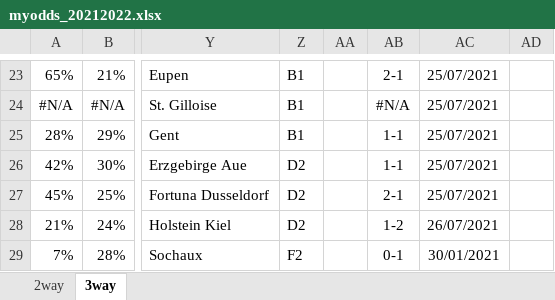
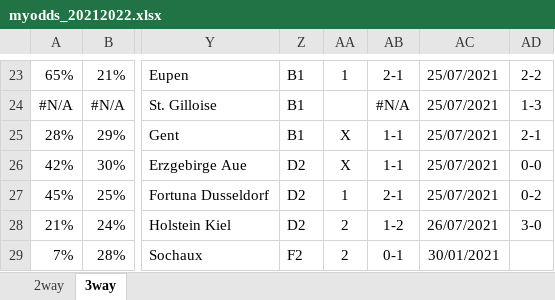
Before and after one commit to gitboyzorro5/FDAS, an Excel workbook: myodds_20212022.xlsx, sheet 3way, drawn as a sheet; only a part is shown, gaps mark what is left out; values as stored, in another font and other column widths than the file's, no borders; the diff covers the shown part only; the diff names each change by its address in the sheet, - before the commit and + after, or states it on an @@ line.

```diff
--- a/myodds_20212022.xlsx (sheet 3way)
+++ b/myodds_20212022.xlsx (sheet 3way)
-AA23: (empty)
+AA23: 1
-AD23: (empty)
+AD23: 2-2
-AD24: (empty)
+AD24: 1-3
-AA25:AA26: (empty)
+AA25:AA26: X
-AD25: (empty)
+AD25: 2-1
-AD26: (empty)
+AD26: 0-0
-AA27: (empty)
+AA27: 1
-AD27: (empty)
+AD27: 0-2
-AA28:AA29: (empty)
+AA28:AA29: 2
-AD28: (empty)
+AD28: 3-0
```
Also changed, not shown: 37 edited cells elsewhere in this sheet, sheet 2way.
